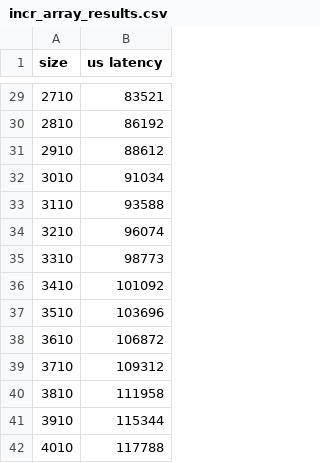
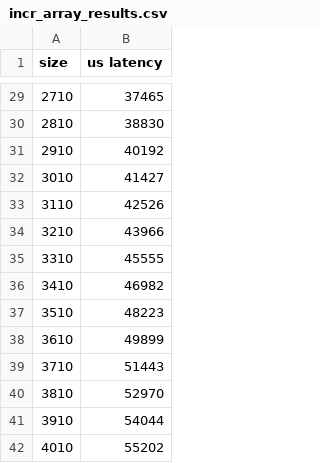
Before and after one commit to fruffy/bluebridge, a CSV file: ip6/prelim_results/bifrost_results/incr_array_results.csv, drawn as a sheet; only a part is shown, gaps mark what is left out; the diff covers the shown part only.

```diff
--- a/ip6/prelim_results/bifrost_results/incr_array_results.csv
+++ b/ip6/prelim_results/bifrost_results/incr_array_results.csv
@@ -29,14 +29,14 @@ size,us latency
-2710,83521
-2810,86192
-2910,88612
-3010,91034
-3110,93588
-3210,96074
-3310,98773
-3410,101092
-3510,103696
-3610,106872
-3710,109312
-3810,111958
-3910,115344
-4010,117788
+2710,37465
+2810,38830
+2910,40192
+3010,41427
+3110,42526
+3210,43966
+3310,45555
+3410,46982
+3510,48223
+3610,49899
+3710,51443
+3810,52970
+3910,54044
+4010,55202
```
Also changed, not shown: 27 edited cells elsewhere in this file, ip6/prelim_results/bifrost_results/add_array_results.csv, ip6/prelim_results/thrift_results/add_array_results.csv, 1 other file.
